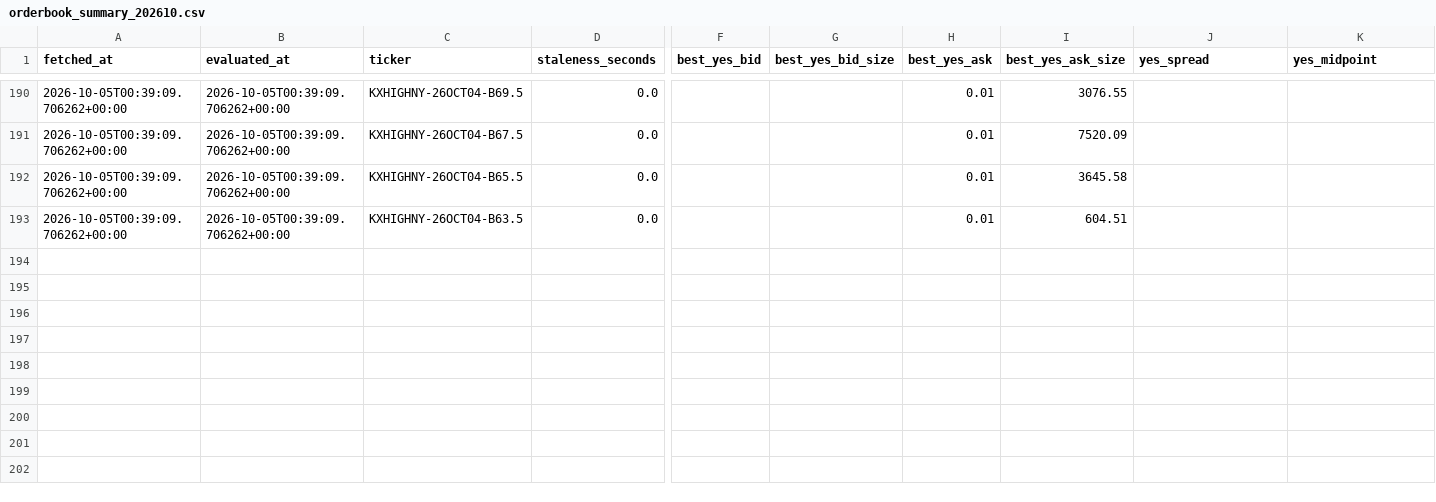
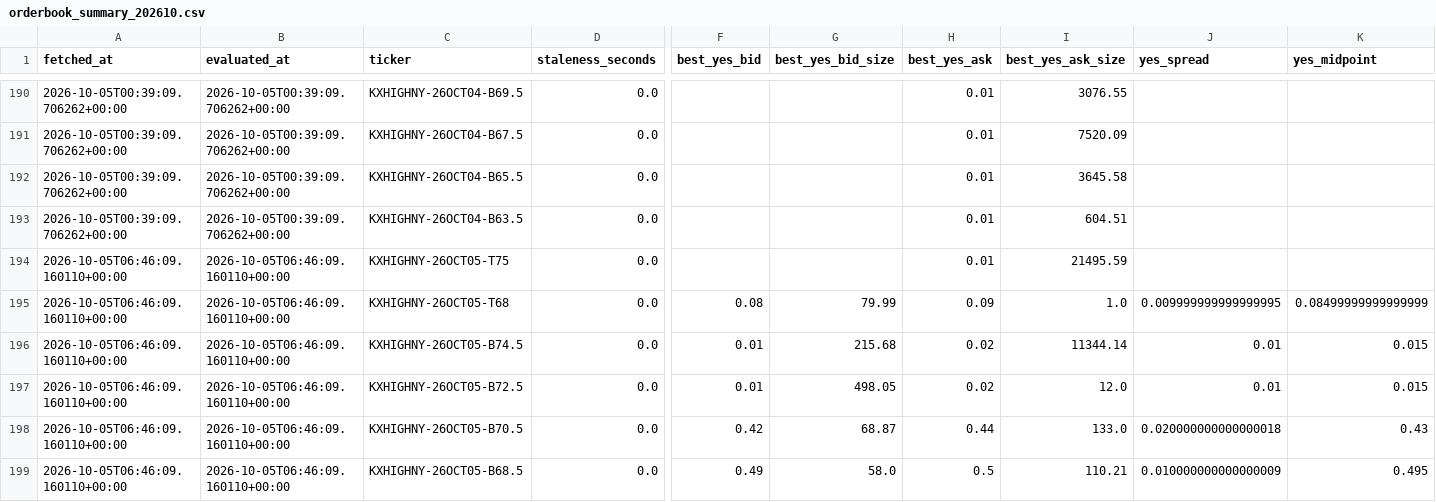
Before and after one commit to ericzzhang27-sys/Kalshi-Weather-Trading, a CSV file: data/raw/kalshi_orderbooks/orderbook_summary_202610.csv, drawn as a sheet; only a part is shown, gaps mark what is left out; rows hold the shown columns only; the diff names each change by its address in the sheet, - before the commit and + after, or states it on an @@ line.

```diff
--- a/data/raw/kalshi_orderbooks/orderbook_summary_202610.csv
+++ b/data/raw/kalshi_orderbooks/orderbook_summary_202610.csv
+row 194: 2026-10-05T06:46:09.160110+00:00 | 2026-10-05T06:46:09.160110+00:00 | KXHIGHNY-26OCT05-T75 | 0.0 |  |  | 0.01 | 21495.59
+row 195: 2026-10-05T06:46:09.160110+00:00 | 2026-10-05T06:46:09.160110+00:00 | KXHIGHNY-26OCT05-T68 | 0.0 | 0.08 | 79.99 | 0.09 | 1.0 | 0.009999999999999995 | 0.08499999999999999
+row 196: 2026-10-05T06:46:09.160110+00:00 | 2026-10-05T06:46:09.160110+00:00 | KXHIGHNY-26OCT05-B74.5 | 0.0 | 0.01 | 215.68 | 0.02 | 11344.14 | 0.01 | 0.015
+row 197: 2026-10-05T06:46:09.160110+00:00 | 2026-10-05T06:46:09.160110+00:00 | KXHIGHNY-26OCT05-B72.5 | 0.0 | 0.01 | 498.05 | 0.02 | 12.0 | 0.01 | 0.015
+row 198: 2026-10-05T06:46:09.160110+00:00 | 2026-10-05T06:46:09.160110+00:00 | KXHIGHNY-26OCT05-B70.5 | 0.0 | 0.42 | 68.87 | 0.44 | 133.0 | 0.020000000000000018 | 0.43
+row 199: 2026-10-05T06:46:09.160110+00:00 | 2026-10-05T06:46:09.160110+00:00 | KXHIGHNY-26OCT05-B68.5 | 0.0 | 0.49 | 58.0 | 0.5 | 110.21 | 0.010000000000000009 | 0.495
```
Also changed, not shown: data/raw/kalshi_orderbooks/scrape_log.csv, 4 other files.
